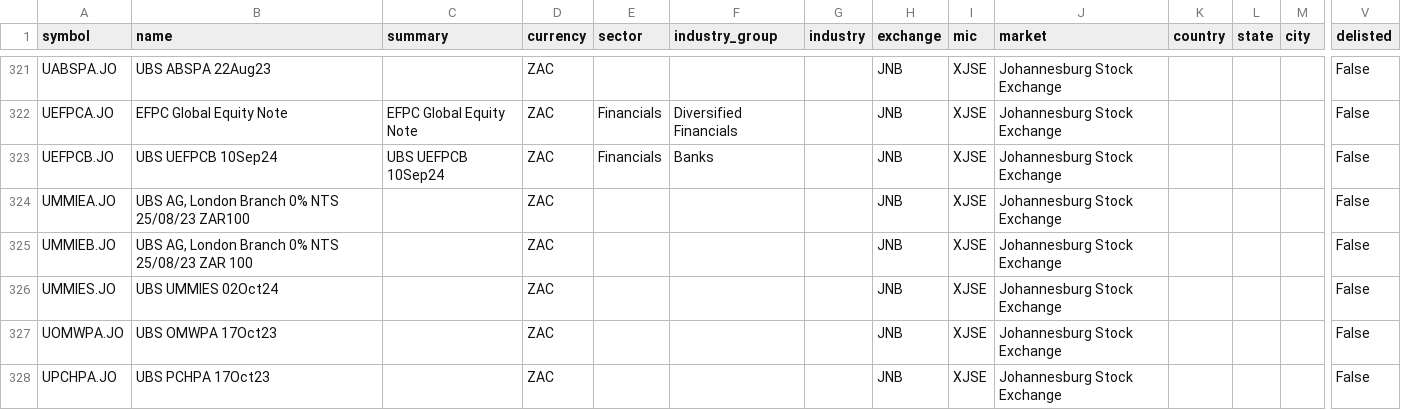
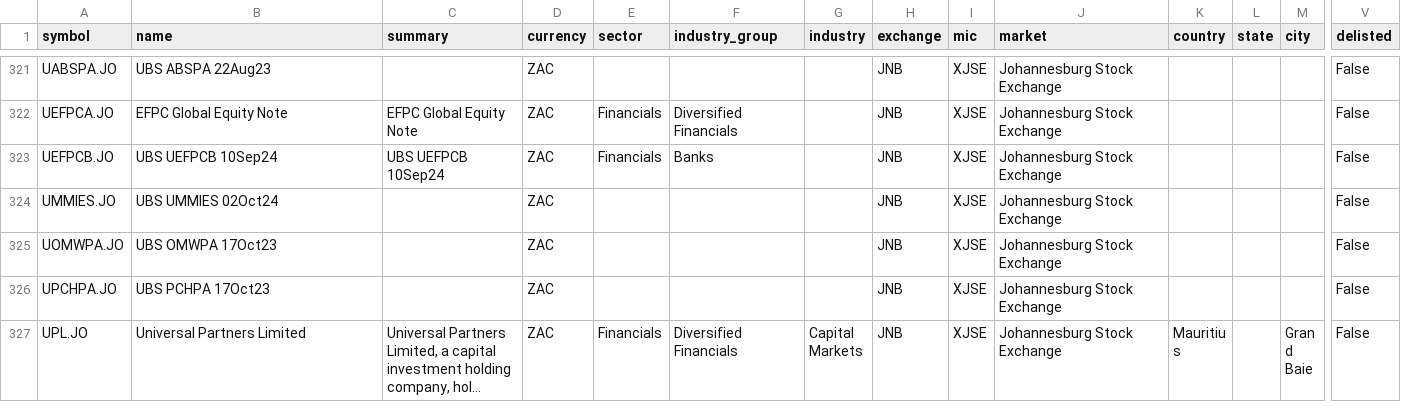
Before and after one commit to JerBouma/FinanceDatabase, a CSV file: database/equities/JNB.csv, drawn as a sheet; only a part is shown, gaps mark what is left out; the shorter side is filled out with more unchanged rows; long unchanged cells end in …; rows hold the shown columns only; the diff names each change by its address in the sheet, - before the commit and + after, or states it on an @@ line.

Commit message:
Remove certificates, covered warrants and dated bonds from equities
Same rule as before (instruments that expire go out of date quickly),
now for the ones whose names did not say 'due':
- 449 Erste Group and Raiffeisen Centrobank turbo certificates on
  Vienna ('EGB OE TL.Z./K+S'), whose summaries described the
  underlying company;
- 38 dated covered warrants on Taiwan and Mexico ('C/W 27/04');
- 221 bonds and notes with a maturity (mortgage bank MTNs '18/23 MTN',
  'CASA1.8%4MAY28', 'US TREASURY 2021', bond ISINs used as symbols).
Perpetual bonds stay. 45 company listings (Lenovo, AIA, MTR, CITIC,
Sands China, ...) carried the ISIN of one of the company's bonds; it is
cleared.

```diff
--- a/database/equities/JNB.csv
+++ b/database/equities/JNB.csv
-row 324: UMMIEA.JO | UBS AG, London Branch 0% NTS 25/08/23 ZAR100 |  | ZAC |  |  |  | JNB | XJSE | Johannesburg Stock Exchange |  |  |  | False
-row 325: UMMIEB.JO | UBS AG, London Branch 0% NTS 25/08/23 ZAR 100 |  | ZAC |  |  |  | JNB | XJSE | Johannesburg Stock Exchange |  |  |  | False
```
Also changed, not shown: database/equities/TWO.csv, 19 other files.
